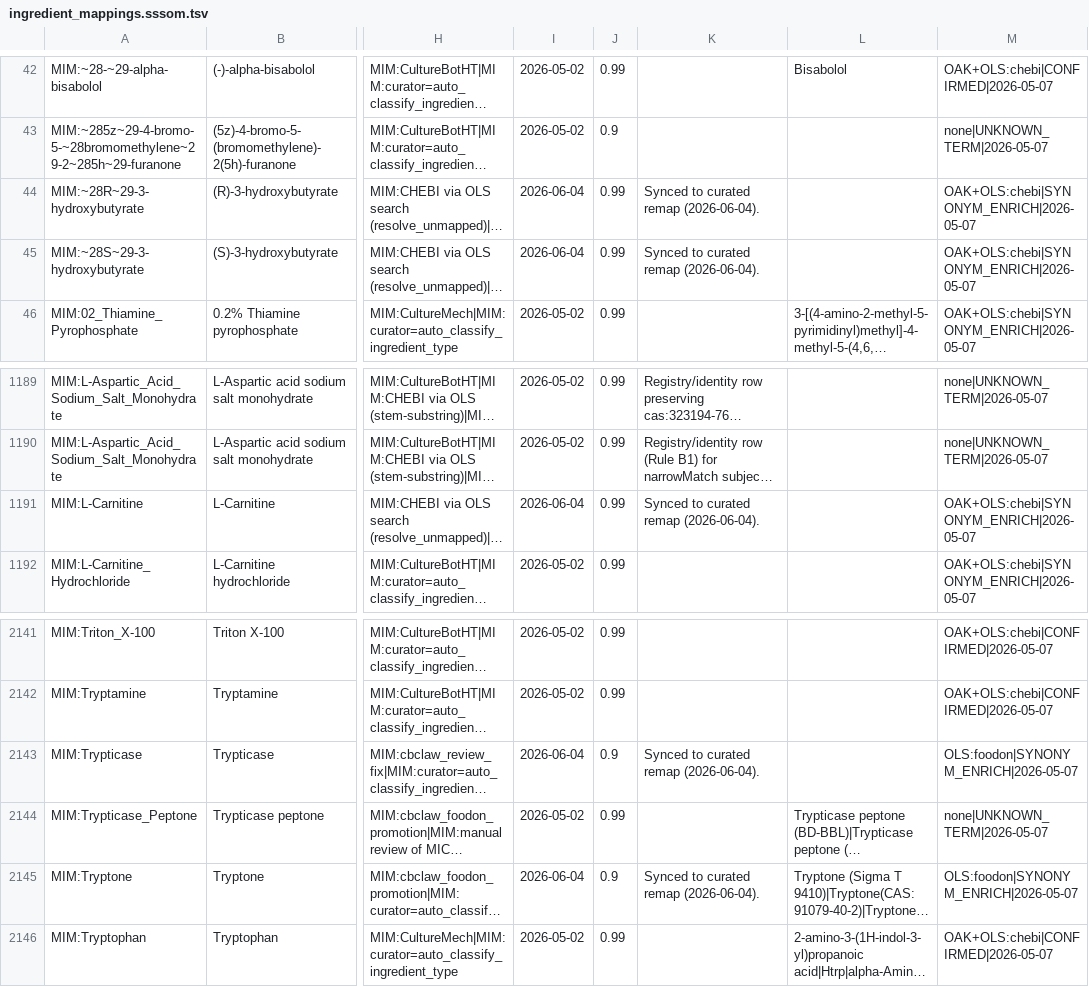
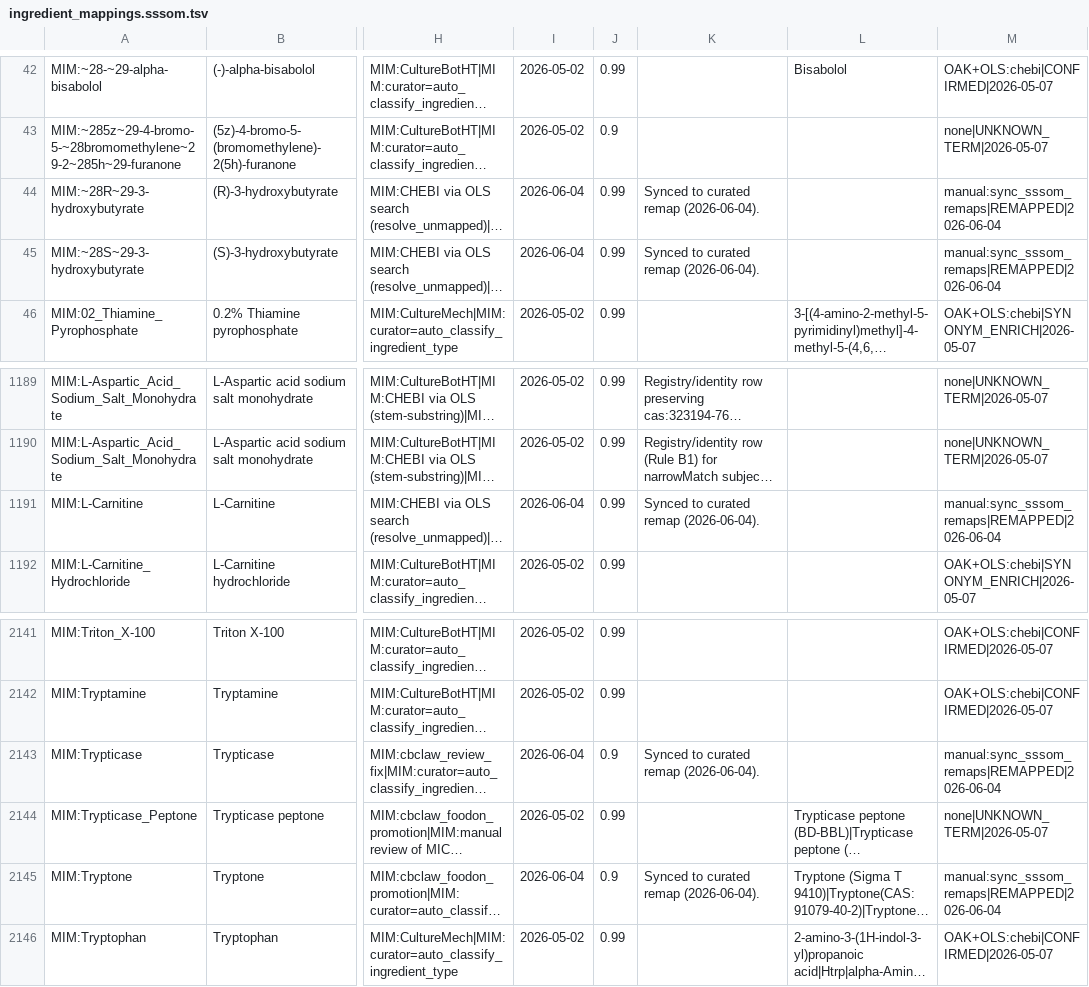
Before and after one commit to CultureBotAI/MediaIngredientMech, a TSV file: mappings/ingredient_mappings.sssom.tsv, drawn as a sheet; only a part is shown, gaps mark what is left out; long unchanged cells end in …; the diff names each change by its address in the sheet, - before the commit and + after, or states it on an @@ line.

```diff
--- a/mappings/ingredient_mappings.sssom.tsv
+++ b/mappings/ingredient_mappings.sssom.tsv
-M44:M45: OAK+OLS:chebi|SYNONYM_ENRICH|2026-05-07
+M44:M45: manual:sync_sssom_remaps|REMAPPED|2026-06-04
-M1191: OAK+OLS:chebi|SYNONYM_ENRICH|2026-05-07
+M1191: manual:sync_sssom_remaps|REMAPPED|2026-06-04
-M2143: OLS:foodon|SYNONYM_ENRICH|2026-05-07
+M2143: manual:sync_sssom_remaps|REMAPPED|2026-06-04
-M2145: OLS:foodon|SYNONYM_ENRICH|2026-05-07
+M2145: manual:sync_sssom_remaps|REMAPPED|2026-06-04
```
Also changed, not shown: 1 other file.
